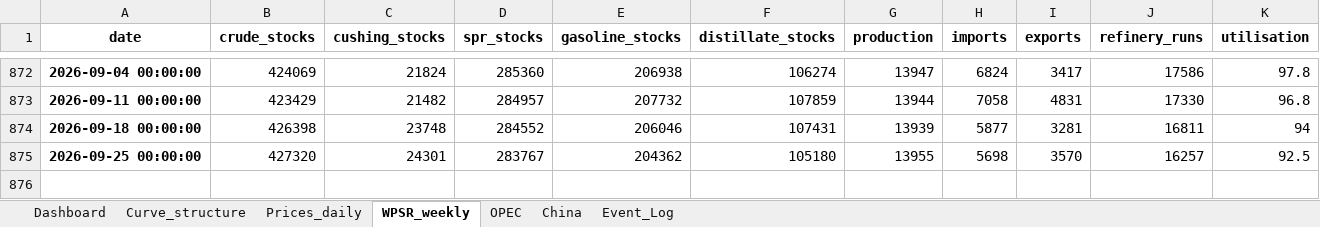
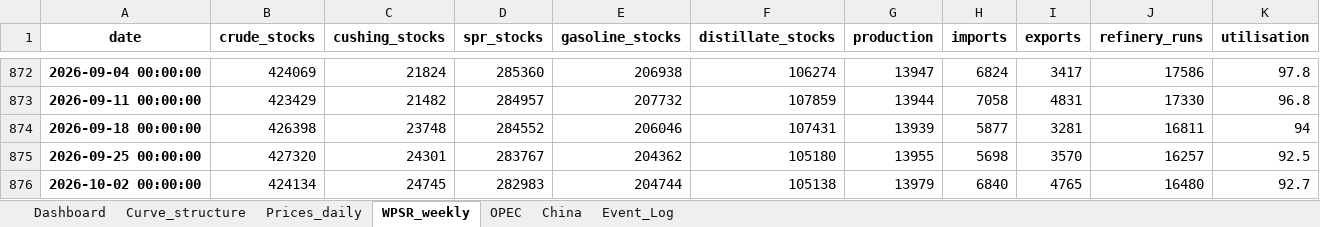
Before and after one commit to xchl88/crude-oil-fundamental-monitor, an Excel workbook: output/monitor.xlsx, sheet WPSR_weekly, drawn as a sheet; only a part is shown, gaps mark what is left out; values as stored, in another font and other column widths than the file's, no borders; rows hold the shown columns only; the diff names each change by its address in the sheet, - before the commit and + after, or states it on an @@ line.

```diff
--- a/output/monitor.xlsx (sheet WPSR_weekly)
+++ b/output/monitor.xlsx (sheet WPSR_weekly)
+row 876: 2026-10-02 00:00:00 | 424134 | 24745 | 282983 | 204744 | 105138 | 13979 | 6840 | 4765 | 16480 | 92.7
```
Also changed, not shown: sheet Dashboard, sheet Event_Log, sheet OPEC, sheet Prices_daily, sheet China, sheet Curve_structure, charts or pictures, 53 other files.
